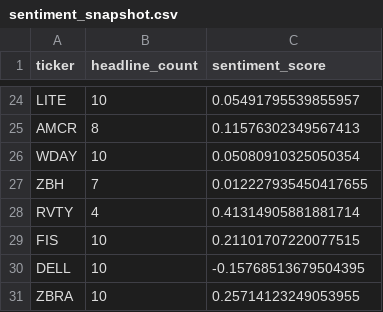
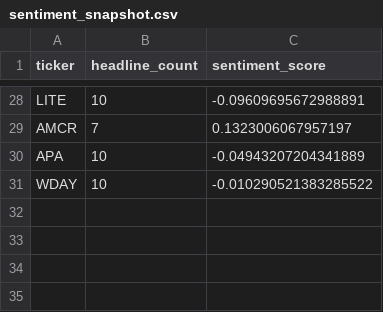
Before and after one commit to isaiahdm792-alt/stock--screener, a CSV file: sentiment_snapshot.csv, drawn as a sheet; only a part is shown, gaps mark what is left out; removed rows and columns are numbered as before the commit, all else as after; the diff covers the shown part only; the diff names each change by its address in the sheet, - before the commit and + after, or states it on an @@ line.

```diff
--- a/sentiment_snapshot.csv
+++ b/sentiment_snapshot.csv
-C28 (sentiment_score): 0.05491795539855957
+C28 (sentiment_score): -0.09609695672988891
-B29 (headline_count): 8
+B29 (headline_count): 7
-C29 (sentiment_score): 0.11576302349567413
+C29 (sentiment_score): 0.1323006067957197
+row 30: APA | 10 | -0.04943207204341889
-C31 (sentiment_score): 0.05080910325050354
+C31 (sentiment_score): -0.010290521383285522
-row 27: ZBH | 7 | 0.012227935450417655
-row 28: RVTY | 4 | 0.41314905881881714
-row 29: FIS | 10 | 0.21101707220077515
-row 30: DELL | 10 | -0.15768513679504395
-row 31: ZBRA | 10 | 0.25714123249053955
```
Also changed, not shown: 6 added rows, 2 removed rows and 24 edited cells elsewhere in this file, fundamentals_snapshot.csv, insider_snapshot.csv, 4 other files.
